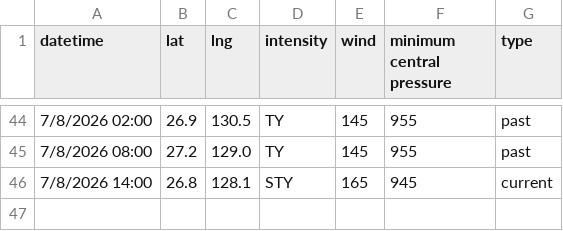
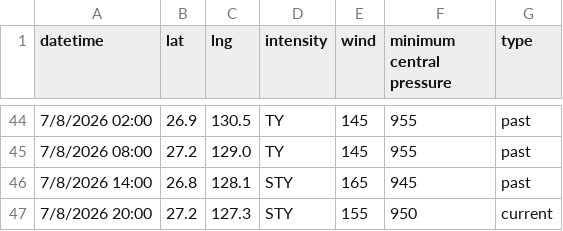
Before and after one commit to zax41006-bot/MMC-TC-GIS, a CSV file: past_track_B.csv, drawn as a sheet; only a part is shown, gaps mark what is left out.

Commit message:
Update past_track_B.csv

```diff
--- a/past_track_B.csv
+++ b/past_track_B.csv
@@ -45,2 +45,3 @@ datetime,lat,lng,intensity,wind,minimum central pressure,type
 7/8/2026 08:00,27.2,129.0,TY,145,955,past
-7/8/2026 14:00,26.8,128.1,STY,165,945,current
+7/8/2026 14:00,26.8,128.1,STY,165,945,past
+7/8/2026 20:00,27.2,127.3,STY,155,950,current
```
